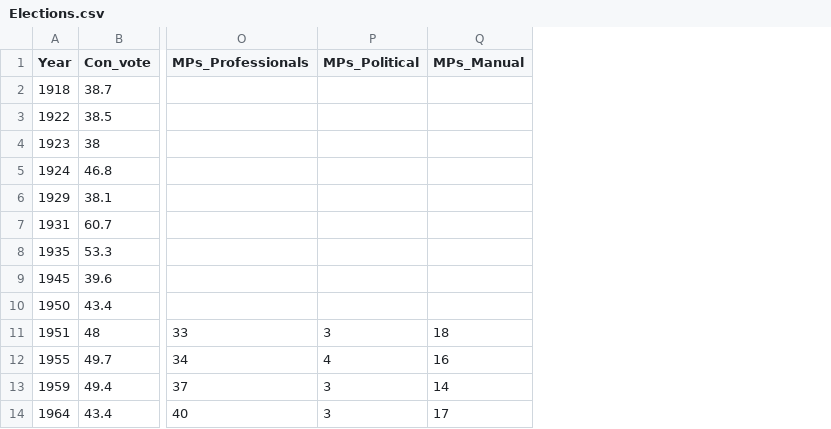
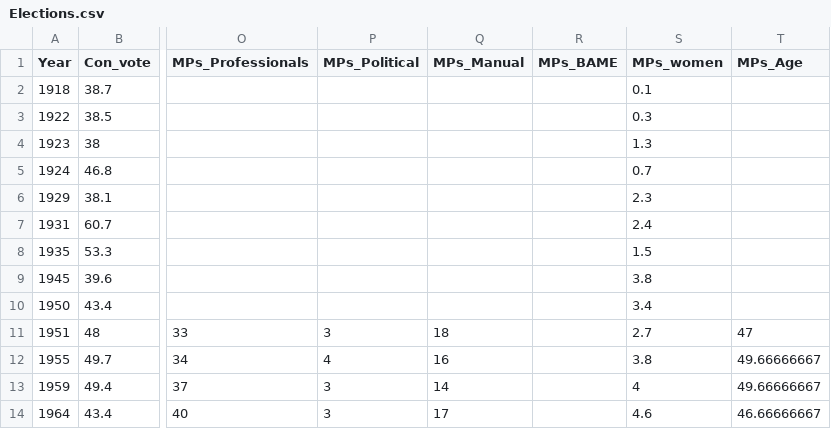
Before and after one commit to MatteoTiratelli/UK-Elections, a CSV file: Elections.csv, drawn as a sheet; only a part is shown, gaps mark what is left out; the diff names each change by its address in the sheet, - before the commit and + after, or states it on an @@ line.

Commit message:
Update Elections.csv

```diff
--- a/Elections.csv
+++ b/Elections.csv
+column R (MPs_BAME), empty
+column S (MPs_women), rows 2-14: 0.1 | 0.3 | 1.3 | 0.7 | 2.3 | 2.4 | 1.5 | 3.8 | 3.4 | 2.7 | 3.8 | 4 | 4.6
+column T (MPs_Age), rows 11-14: 47 | 49.66666667 | 49.66666667 | 46.66666667
```
